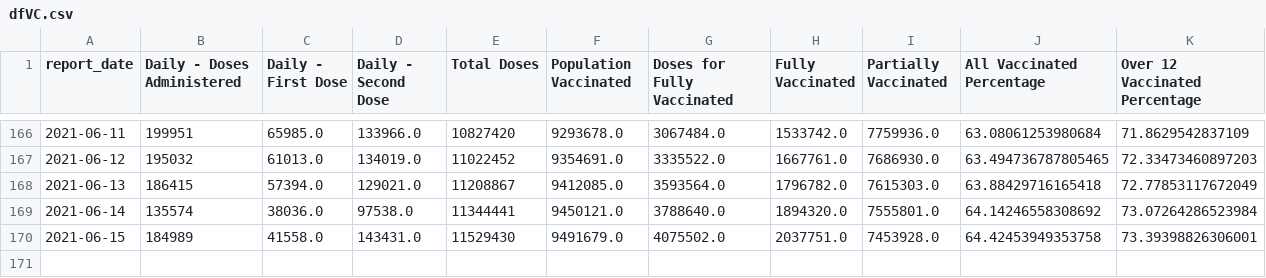
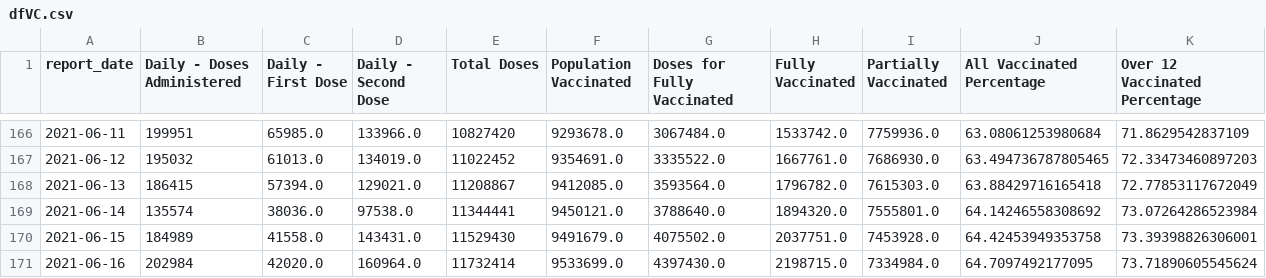
Before and after one commit to minix1234/minix1234.github.io, a CSV file: pelican/content/dfVC.csv, drawn as a sheet; only a part is shown, gaps mark what is left out; the diff names each change by its address in the sheet, - before the commit and + after, or states it on an @@ line.

```diff
--- a/pelican/content/dfVC.csv
+++ b/pelican/content/dfVC.csv
+row 171: 2021-06-16 | 202984 | 42020.0 | 160964.0 | 11732414 | 9533699.0 | 4397430.0 | 2198715.0 | 7334984.0 | 64.7097492177095 | 73.71890605545624
```
Also changed, not shown: pelican/content/dfmelt.csv, 16 other files.
